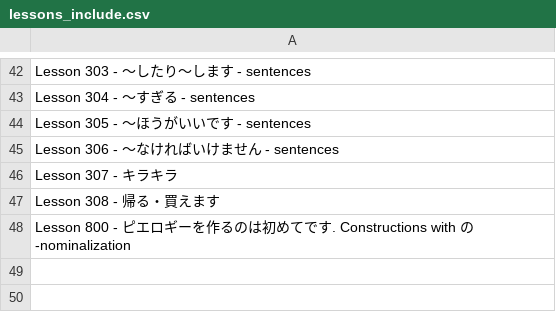
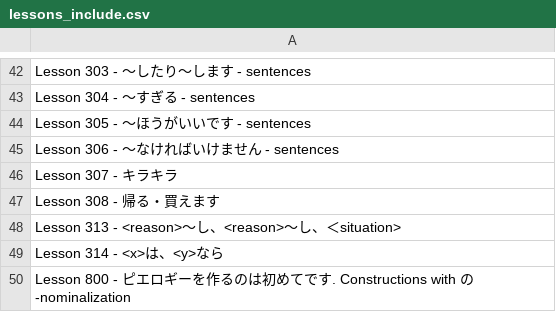
Before and after one commit to ishish222/toshokan, a CSV file: artifacts/lessons_include.csv, drawn as a sheet; only a part is shown, gaps mark what is left out.

```diff
--- a/artifacts/lessons_include.csv
+++ b/artifacts/lessons_include.csv
@@ -47,2 +47,4 @@
 "Lesson 308 - 帰る・買えます"
+"Lesson 313 - <reason>〜し、<reason>〜し、＜situation>"
+"Lesson 314 - <x>は、<y>なら"
 "Lesson 800 - ピエロギーを作るのは初めてです. Constructions with の-nominalization"
```
Also changed, not shown: artifacts/lessons.csv, 1 other file.
